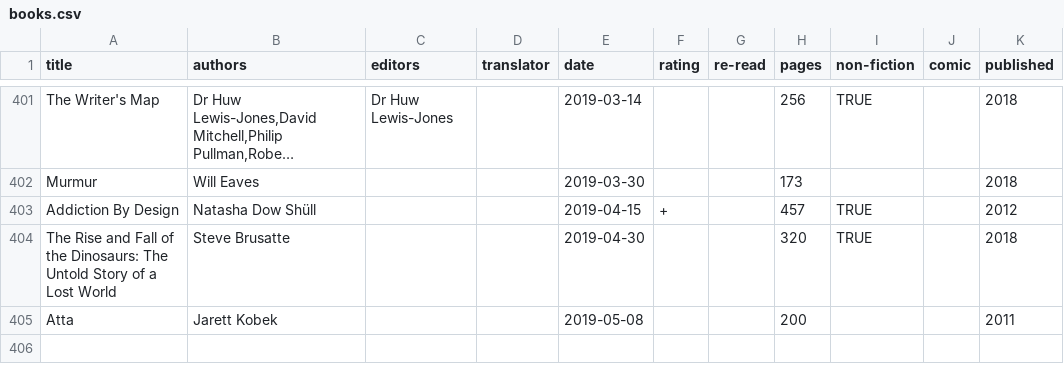
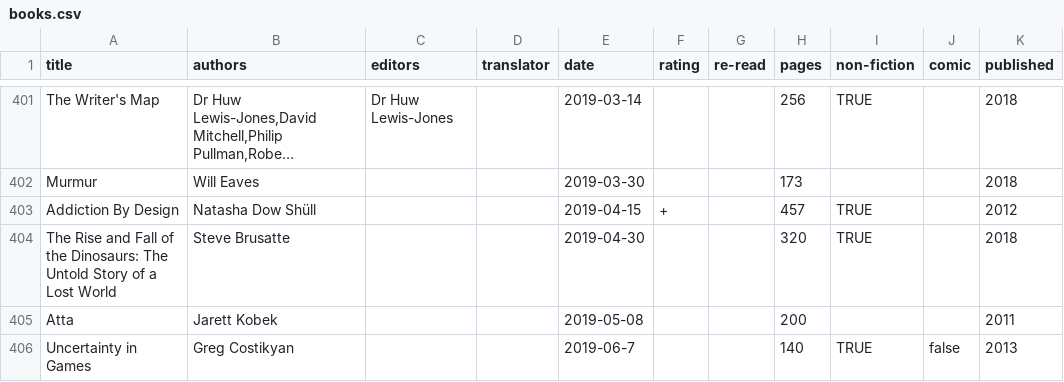
Before and after one commit to tomgp/tomgp.github.io, a CSV file: data/books.csv, drawn as a sheet; only a part is shown, gaps mark what is left out; long unchanged cells end in …; the diff names each change by its address in the sheet, - before the commit and + after, or states it on an @@ line.

Commit message:
Update books.csv

```diff
--- a/data/books.csv
+++ b/data/books.csv
+row 406: Uncertainty in Games | Greg Costikyan |  |  | 2019-06-7 |  |  | 140 | TRUE | false | 2013
```
